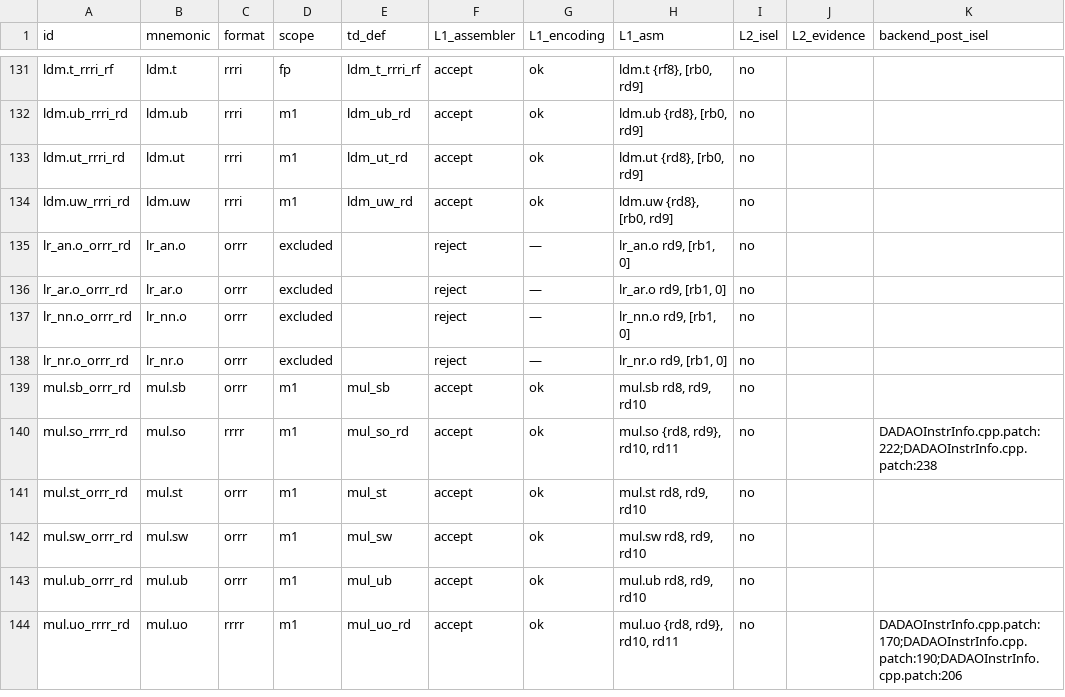
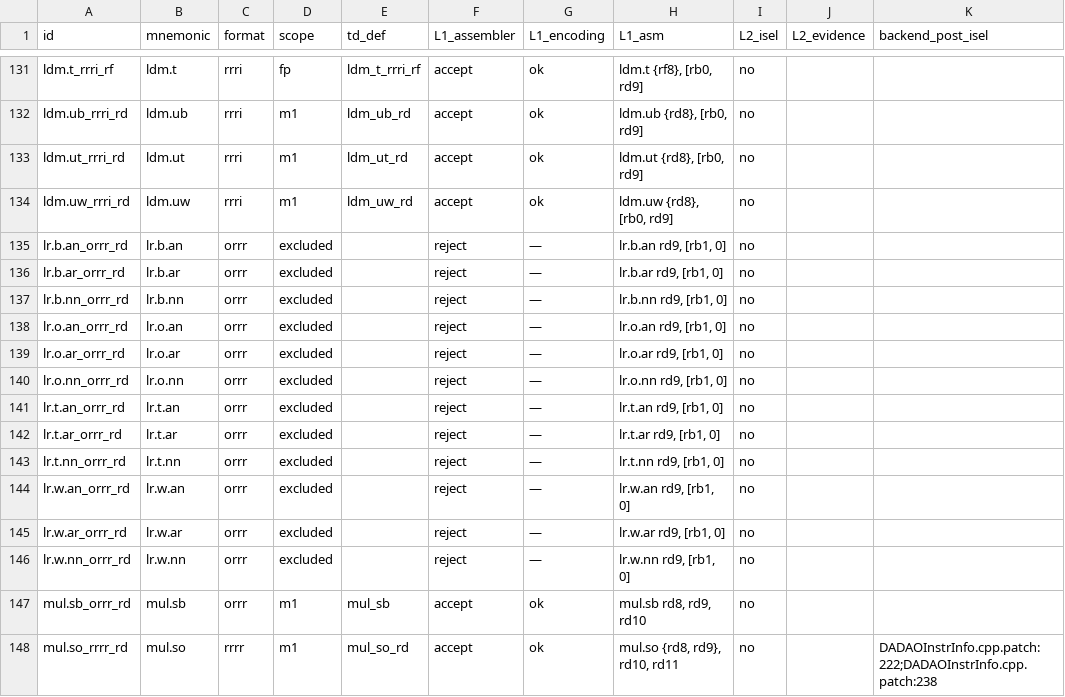
Before and after one commit to gxt/DADAO-v5, a TSV file: tools/llvm/llvm-isa-backend-matrix.tsv, drawn as a sheet; only a part is shown, gaps mark what is left out; the shorter side is filled out with more unchanged rows; the diff covers the shown part only.

```diff
--- a/tools/llvm/llvm-isa-backend-matrix.tsv
+++ b/tools/llvm/llvm-isa-backend-matrix.tsv
@@ -134,6 +134,14 @@ ldm.ut_rrri_rd	ldm.ut	rrri	m1	ldm_ut_rd	accept	ok	ldm.ut {rd8}, [rb0, rd9]	no
 ldm.uw_rrri_rd	ldm.uw	rrri	m1	ldm_uw_rd	accept	ok	ldm.uw {rd8}, [rb0, rd9]	no		
-lr_an.o_orrr_rd	lr_an.o	orrr	excluded		reject	—	lr_an.o rd9, [rb1, 0]	no		
-lr_ar.o_orrr_rd	lr_ar.o	orrr	excluded		reject	—	lr_ar.o rd9, [rb1, 0]	no		
-lr_nn.o_orrr_rd	lr_nn.o	orrr	excluded		reject	—	lr_nn.o rd9, [rb1, 0]	no		
-lr_nr.o_orrr_rd	lr_nr.o	orrr	excluded		reject	—	lr_nr.o rd9, [rb1, 0]	no		
+lr.b.an_orrr_rd	lr.b.an	orrr	excluded		reject	—	lr.b.an rd9, [rb1, 0]	no		
+lr.b.ar_orrr_rd	lr.b.ar	orrr	excluded		reject	—	lr.b.ar rd9, [rb1, 0]	no		
+lr.b.nn_orrr_rd	lr.b.nn	orrr	excluded		reject	—	lr.b.nn rd9, [rb1, 0]	no		
+lr.o.an_orrr_rd	lr.o.an	orrr	excluded		reject	—	lr.o.an rd9, [rb1, 0]	no		
+lr.o.ar_orrr_rd	lr.o.ar	orrr	excluded		reject	—	lr.o.ar rd9, [rb1, 0]	no		
+lr.o.nn_orrr_rd	lr.o.nn	orrr	excluded		reject	—	lr.o.nn rd9, [rb1, 0]	no		
+lr.t.an_orrr_rd	lr.t.an	orrr	excluded		reject	—	lr.t.an rd9, [rb1, 0]	no		
+lr.t.ar_orrr_rd	lr.t.ar	orrr	excluded		reject	—	lr.t.ar rd9, [rb1, 0]	no		
+lr.t.nn_orrr_rd	lr.t.nn	orrr	excluded		reject	—	lr.t.nn rd9, [rb1, 0]	no		
+lr.w.an_orrr_rd	lr.w.an	orrr	excluded		reject	—	lr.w.an rd9, [rb1, 0]	no		
+lr.w.ar_orrr_rd	lr.w.ar	orrr	excluded		reject	—	lr.w.ar rd9, [rb1, 0]	no		
+lr.w.nn_orrr_rd	lr.w.nn	orrr	excluded		reject	—	lr.w.nn rd9, [rb1, 0]	no		
 mul.sb_orrr_rd	mul.sb	orrr	m1	mul_sb	accept	ok	mul.sb rd8, rd9, rd10	no		
```
Also changed, not shown: 8 added rows and 12 edited cells elsewhere in this file, 28 other files.
